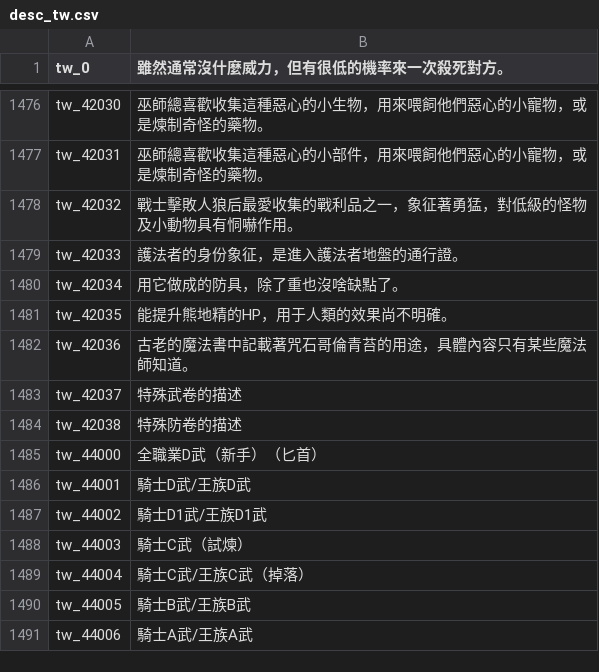
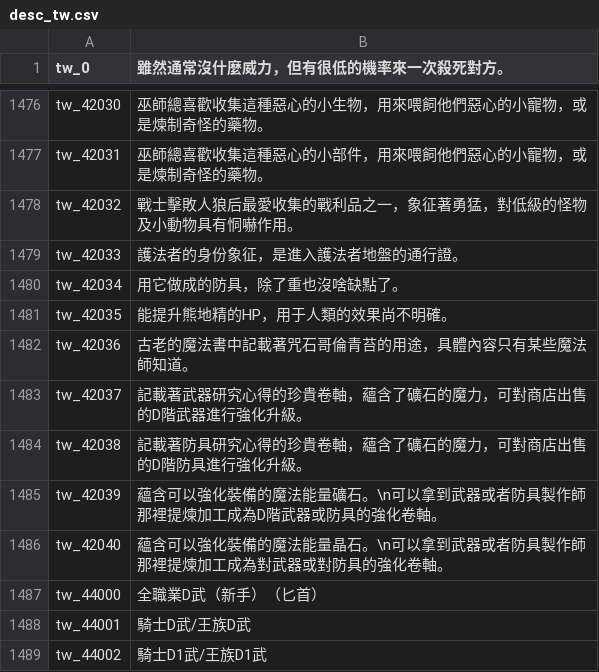
Before and after one commit to oberon-wu/teon-lang, a CSV file: desc/desc_tw.csv, drawn as a sheet; only a part is shown, gaps mark what is left out; the shorter side is filled out with more unchanged rows.

```diff
--- a/desc/desc_tw.csv
+++ b/desc/desc_tw.csv
@@ -1482,4 +1482,6 @@ tw_42035,"能提升熊地精的HP，用于人類的效果尚不明確。"
 tw_42036,"古老的魔法書中記載著咒石哥倫青苔的用途，具體內容只有某些魔法師知道。"
-tw_42037,"特殊武卷的描述"
-tw_42038,"特殊防卷的描述"
+tw_42037,"記載著武器研究心得的珍貴卷軸，蘊含了礦石的魔力，可對商店出售的D階武器進行強化升級。"
+tw_42038,"記載著防具研究心得的珍貴卷軸，蘊含了礦石的魔力，可對商店出售的D階防具進行強化升級。"
+tw_42039,"蘊含可以強化裝備的魔法能量礦石。\n可以拿到武器或者防具製作師那裡提煉加工成為D階武器或防具的強化卷軸。"
+tw_42040,"蘊含可以強化裝備的魔法能量晶石。\n可以拿到武器或者防具製作師那裡提煉加工成為對武器或對防具的強化卷軸。"
 tw_44000,"全職業D武（新手）（匕首）"
```
Also changed, not shown: name/name_tw.csv, 5 other files.
